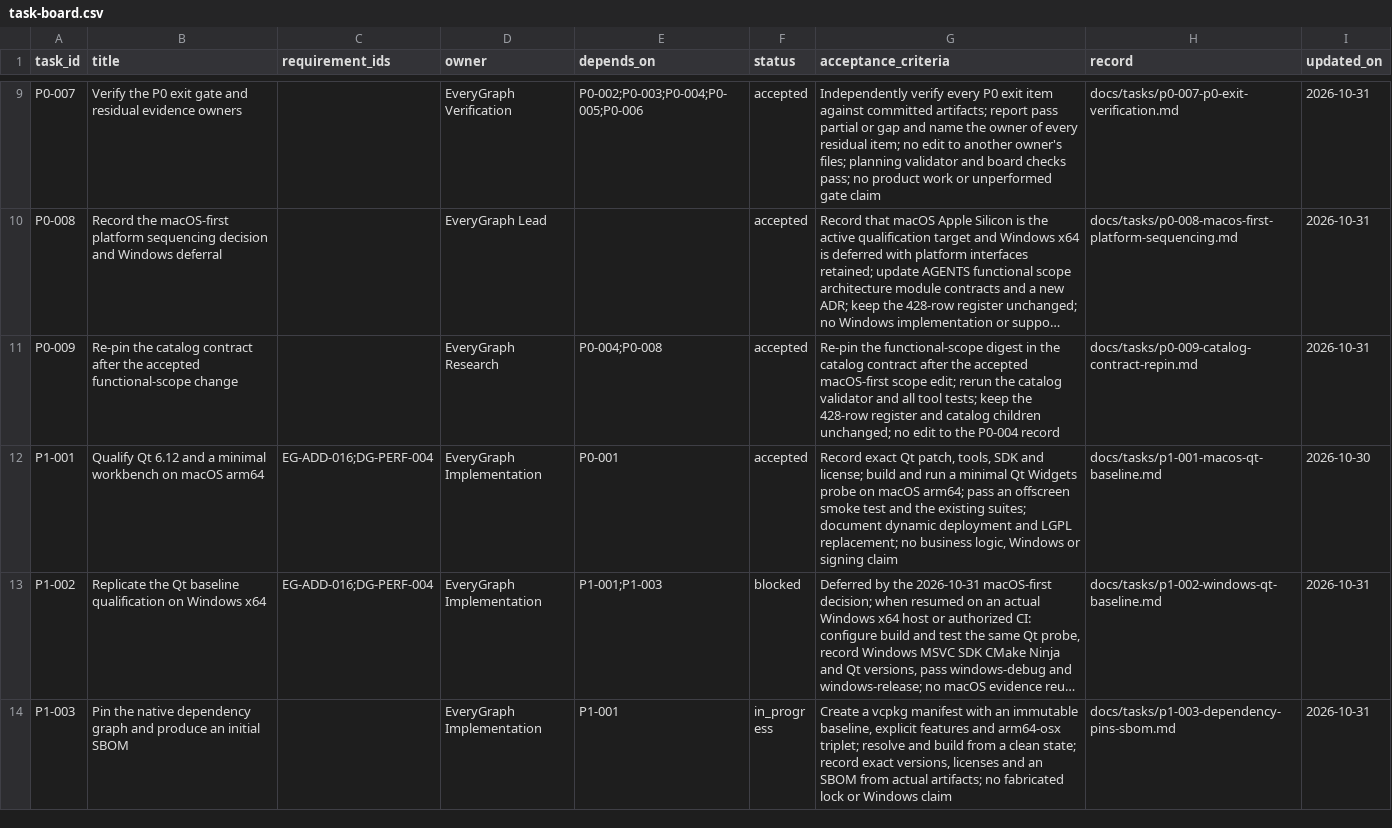
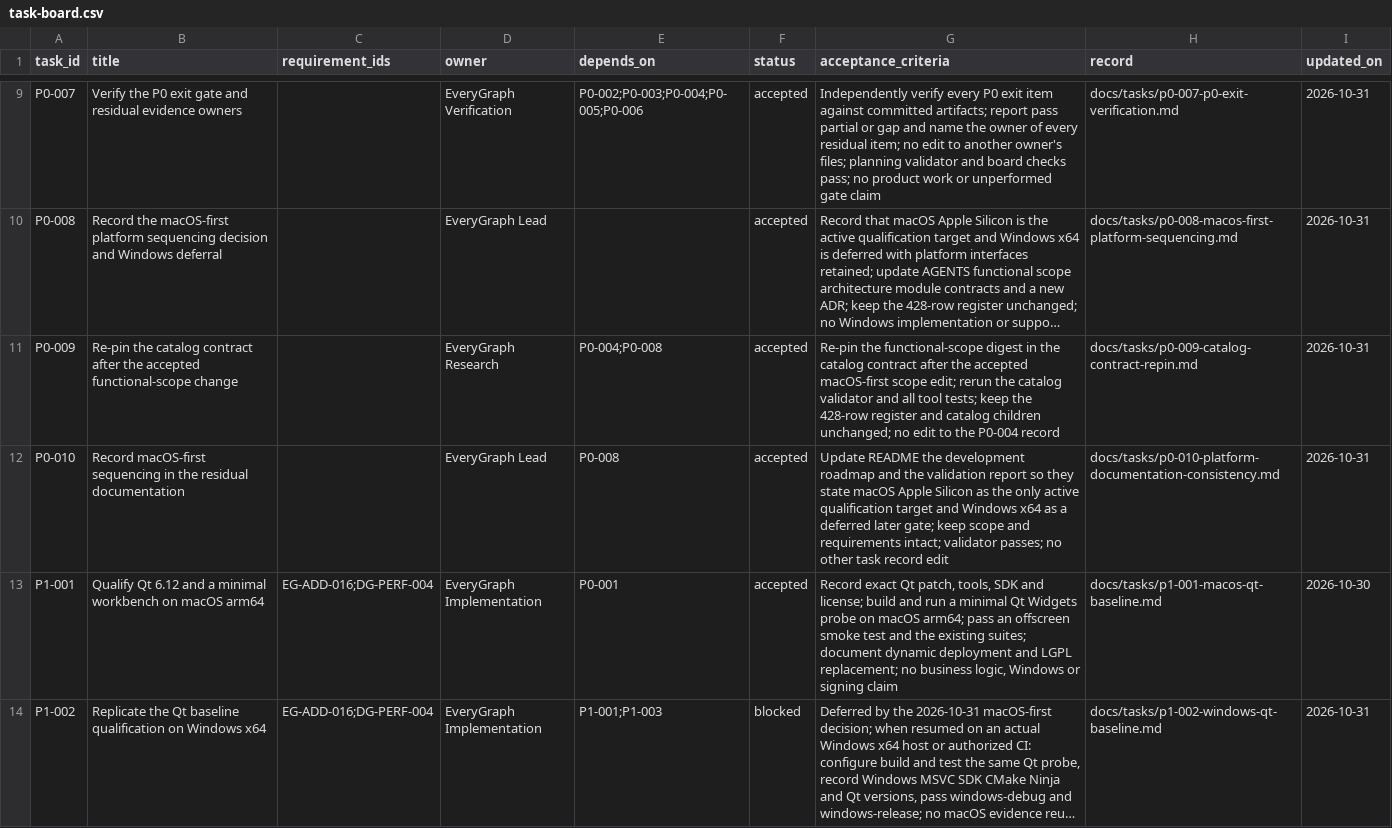
Before and after one commit to Quanxin-Lee/EveryGraph, a CSV file: docs/planning/task-board.csv, drawn as a sheet; only a part is shown, gaps mark what is left out; the shorter side is filled out with more unchanged rows; long unchanged cells end in …; the diff names each change by its address in the sheet, - before the commit and + after, or states it on an @@ line.

Commit message:
docs(p0-010): record macOS-first sequencing in residual documentation
Align README, the development roadmap and the validation report with
ADR-0005: macOS 14.4+ Apple Silicon is the only active qualification
target, Windows x64 is a deferred later gate with platform interfaces
retained, and no Windows implementation, evidence or support claim is
authorized. Phases, capabilities and the 428-row traceability register
are unchanged; the planning validator and its tests pass.

```diff
--- a/docs/planning/task-board.csv
+++ b/docs/planning/task-board.csv
+row 12: P0-010 | Record macOS-first sequencing in the residual documentation |  | EveryGraph Lead | P0-008 | accepted | Update README the development roadmap and the validation report so they state macOS Apple Silicon as the only active qualification target and Windows x64 as a deferred later gate; keep scope and requirements intact; validator passes; no other task record edit | docs/tasks/p0-010-platform-documentation-consistency.md | 2026-10-31
```
Also changed, not shown: 4 other files.
